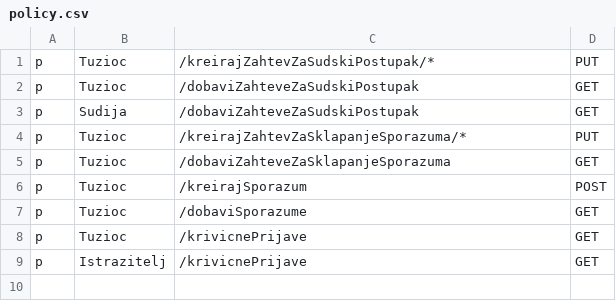
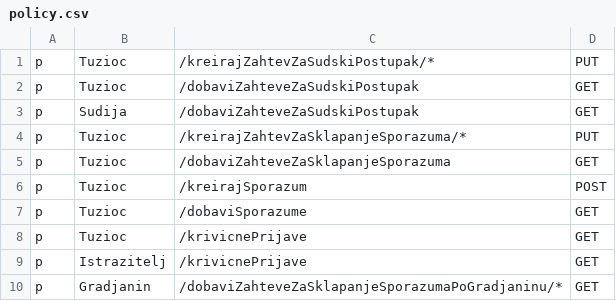
Before and after one commit to markoceran/eUprava, a CSV file: eUprava-Backend/tuzilastvo_service/policy.csv, drawn as a sheet; the diff names each change by its address in the sheet, - before the commit and + after, or states it on an @@ line.

Commit message:
kreiranje zahteva za sudski postupak front, prikaz zahteva gradjaninu, male izmene na beku

```diff
--- a/eUprava-Backend/tuzilastvo_service/policy.csv
+++ b/eUprava-Backend/tuzilastvo_service/policy.csv
+row 10: p | Gradjanin | /dobaviZahteveZaSklapanjeSporazumaPoGradjaninu/* | GET
```
Also changed, not shown: eUprava-Backend/mup_service/policy.csv, 21 other files.
